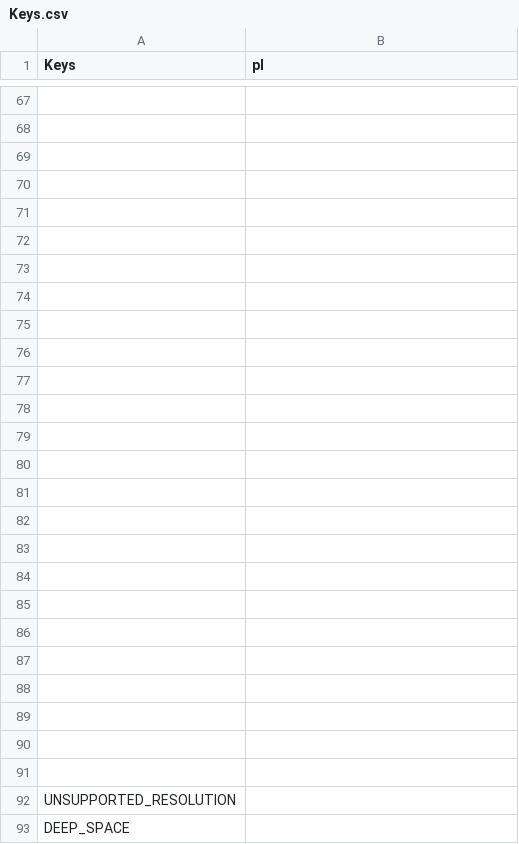
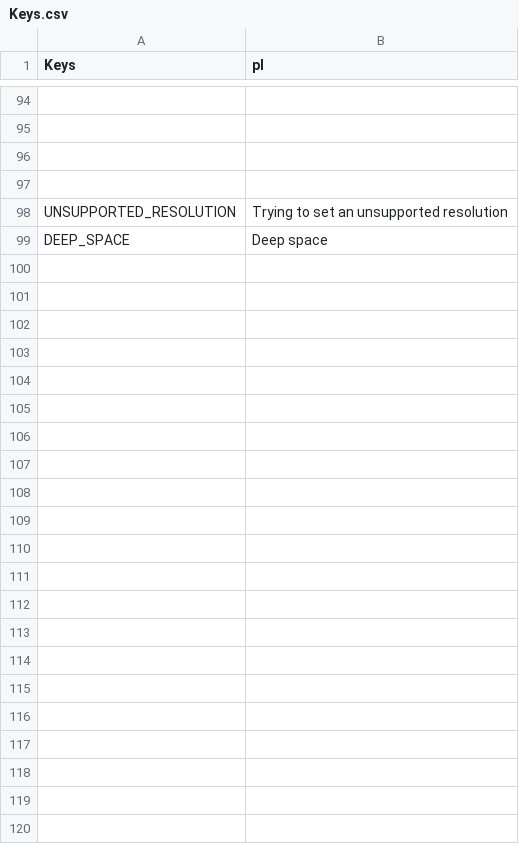
Before and after one commit to ProdunoGamesStudios/SpaceSlog-pl, a CSV file: Keys.csv, drawn as a sheet; only a part is shown, gaps mark what is left out; removed rows and columns are numbered as before the commit, all else as after; the diff covers the shown part only; the diff names each change by its address in the sheet, - before the commit and + after, or states it on an @@ line.

```diff
--- a/Keys.csv
+++ b/Keys.csv
-row 71: (empty)
-row 72: (empty)
-row 73: (empty)
-row 74: (empty)
-row 75: (empty)
-row 76: (empty)
-row 77: (empty)
-row 78: (empty)
-row 79: (empty)
-row 80: (empty)
-row 81: (empty)
-row 82: (empty)
-row 83: (empty)
-row 84: (empty)
-row 85: (empty)
-row 86: (empty)
-row 87: (empty)
-row 88: (empty)
-row 89: (empty)
-row 90: (empty)
-row 91: (empty)
-B98 (pl): (empty)
+B98 (pl): Trying to set an unsupported resolution
-B99 (pl): (empty)
+B99 (pl): Deep space
```
Also changed, not shown: 28 added rows, 1 removed row and 40 edited cells elsewhere in this file, 5 other files.
